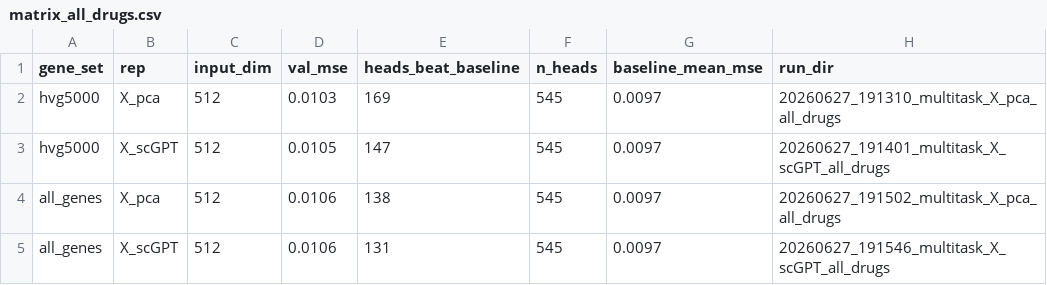
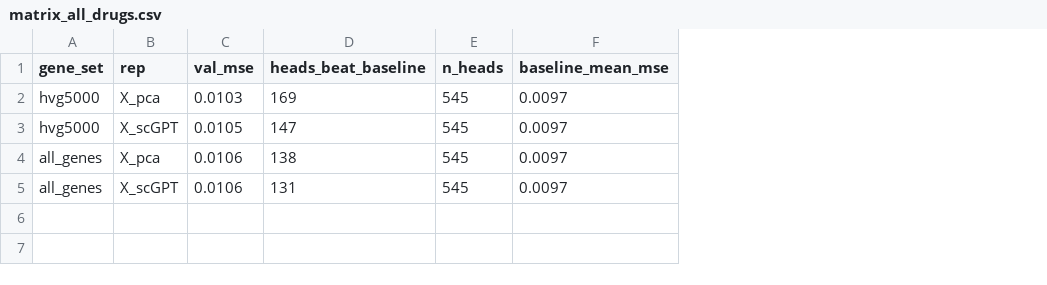
Before and after one commit to Sisistern123/OncoTox, a CSV file: notebooks/outputs/matrix_all_drugs.csv, drawn as a sheet; the diff names each change by its address in the sheet, - before the commit and + after, or states it on an @@ line.

```diff
--- a/notebooks/outputs/matrix_all_drugs.csv
+++ b/notebooks/outputs/matrix_all_drugs.csv
-column C (input_dim), rows 2-5: all 512
-column H (run_dir), rows 2-5: 20260627_191310_multitask_X_pca_all_drugs | 20260627_191401_multitask_X_scGPT_all_drugs | 20260627_191502_multitask_X_pca_all_drugs | 20260627_191546_multitask_X_scGPT_all_drugs
```
Also changed, not shown: notebooks/outputs/matrix_single_paclitaxel.csv, 15 other files.
